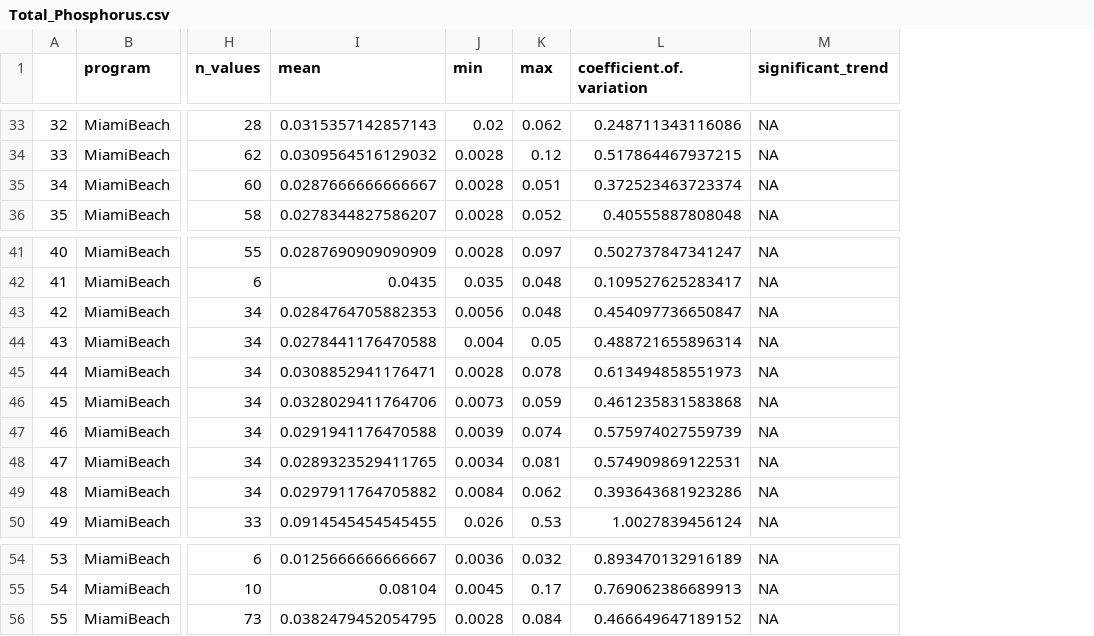
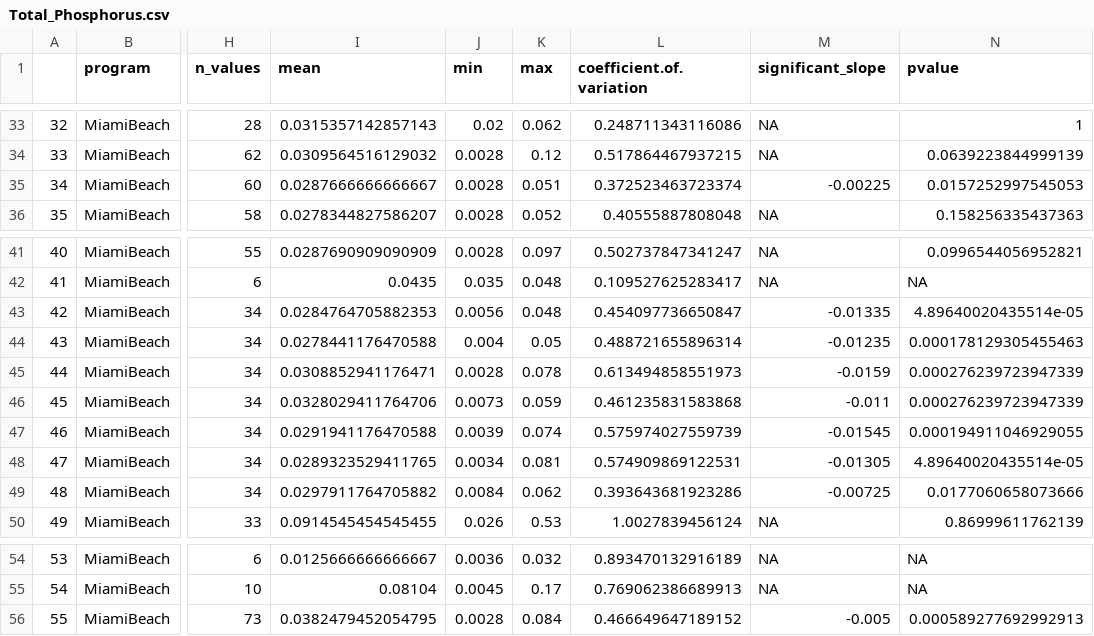
Before and after one commit to USF-IMARS/FCRWQDC_data_ingest, a CSV file: data/exports/seasonal-mann-kendall-stats/Total_Phosphorus.csv, drawn as a sheet; only a part is shown, gaps mark what is left out; the diff covers the shown part only; the diff names each change by its address in the sheet, - before the commit and + after, or states it on an @@ line.

```diff
--- a/data/exports/seasonal-mann-kendall-stats/Total_Phosphorus.csv
+++ b/data/exports/seasonal-mann-kendall-stats/Total_Phosphorus.csv
+column N (pvalue), rows 33-36: 1 | 0.0639223844999139 | 0.0157252997545053 | 0.158256335437363; rows 41-50: 0.0996544056952821 | NA | 4.89640020435514e-05 | 0.000178129305455463 | 0.000276239723947339 | 0.000276239723947339 | 0.000194911046929055 | 4.89640020435514e-05 | 0.0177060658073666 | 0.86999611762139; rows 54-56: NA | NA | 0.000589277692992913
-M1: significant_trend
+M1: significant_slope
-M35 (significant_slope): NA
+M35 (significant_slope): -0.00225
-M43 (significant_slope): NA
+M43 (significant_slope): -0.01335
-M44 (significant_slope): NA
+M44 (significant_slope): -0.01235
-M45 (significant_slope): NA
+M45 (significant_slope): -0.0159
-M46 (significant_slope): NA
+M46 (significant_slope): -0.011
-M47 (significant_slope): NA
+M47 (significant_slope): -0.01545
-M48 (significant_slope): NA
+M48 (significant_slope): -0.01305
-M49 (significant_slope): NA
+M49 (significant_slope): -0.00725
-M56 (significant_slope): NA
+M56 (significant_slope): -0.005
```
Also changed, not shown: 17 edited cells elsewhere in this file, data/exports/seasonal-mann-kendall-stats/Salinity.csv, data/exports/seasonal-mann-kendall-stats/Silica__SiO2_.csv, 8 other files.
